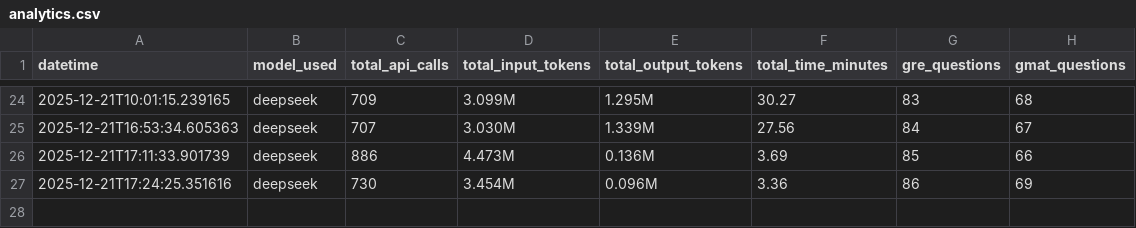
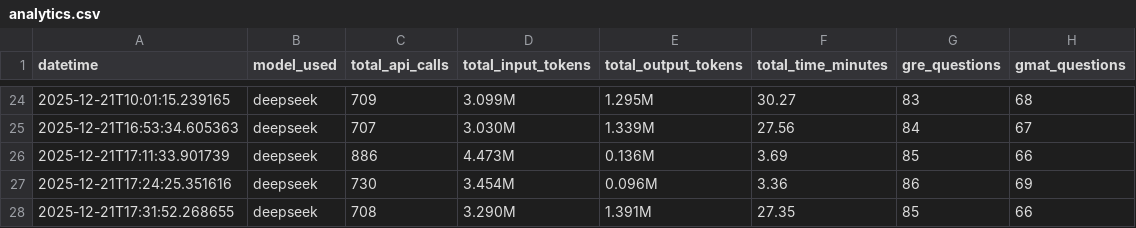
Before and after one commit to TanmayKumar-EngStud/CompEx-Platform, a CSV file: log_json_files/analytics.csv, drawn as a sheet; only a part is shown, gaps mark what is left out.

```diff
--- a/log_json_files/analytics.csv
+++ b/log_json_files/analytics.csv
@@ -27 +27,2 @@ datetime,model_used,total_api_calls,total_input_tokens,total_output_tokens,total
 2025-12-21T17:24:25.351616,deepseek,730,3.454M,0.096M,3.36,86,69
+2025-12-21T17:31:52.268655,deepseek,708,3.290M,1.391M,27.35,85,66
```
Also changed, not shown: 6 other files.
